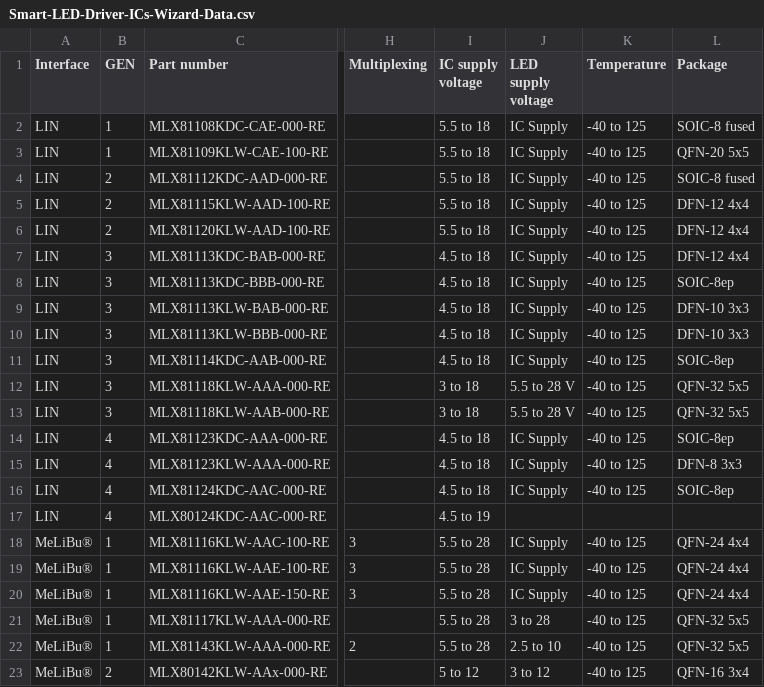
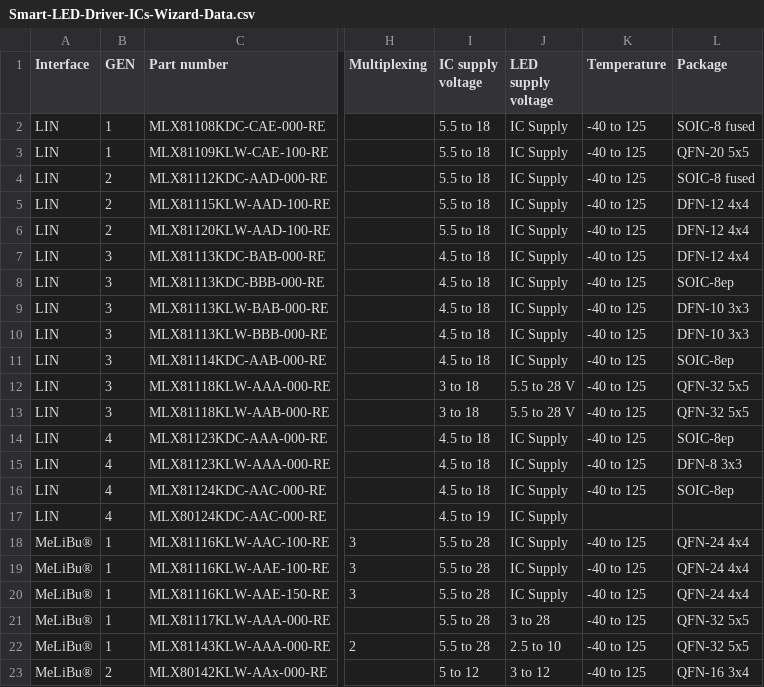
Before and after one commit to MelexisBC/Wizard---Smart-LED-Driver-ICs-Data, a CSV file: Smart-LED-Driver-ICs-Wizard-Data.csv, drawn as a sheet; only a part is shown, gaps mark what is left out; the diff names each change by its address in the sheet, - before the commit and + after, or states it on an @@ line.

Commit message:
Wizard - Smart LED driver ICs - Google sheet updated

```diff
--- a/Smart-LED-Driver-ICs-Wizard-Data.csv
+++ b/Smart-LED-Driver-ICs-Wizard-Data.csv
-J17 (LED supply voltage): (empty)
+J17 (LED supply voltage): IC Supply
```
